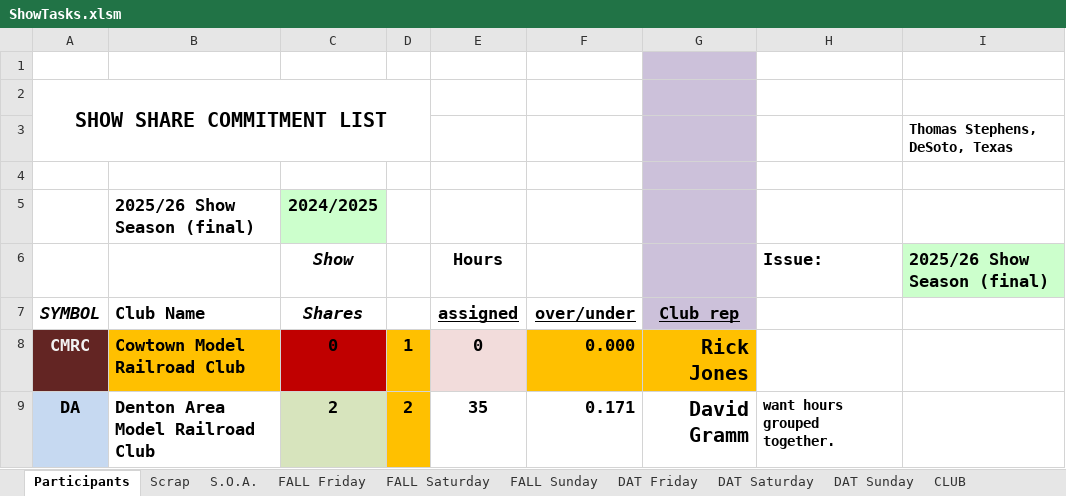
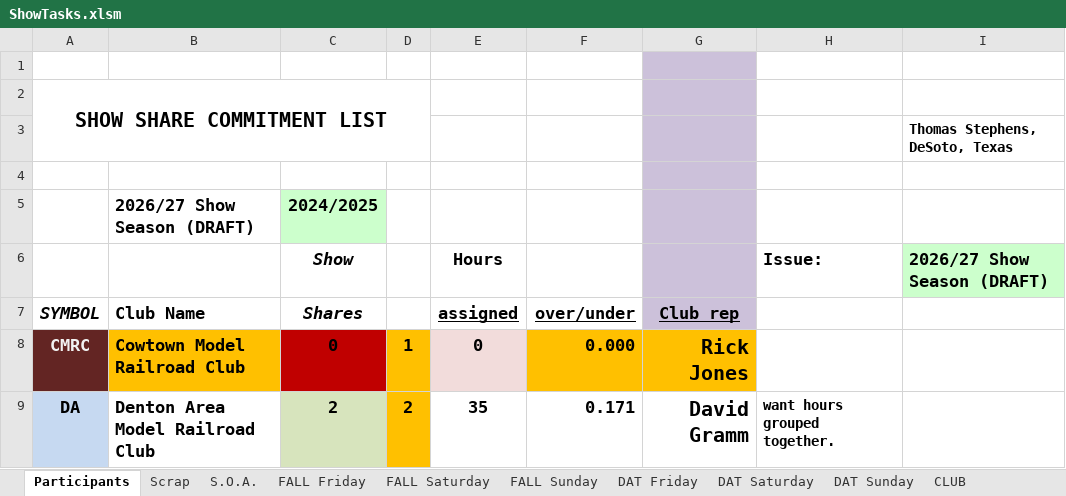
Before and after one commit to McLae/dfwtrainshows, an Excel workbook: ShowTasks.xlsm, sheet Participants, drawn as a sheet; only a part is shown; values as stored, in another font and other column widths than the file's, no borders; charts and pictures and table styles not drawn; the diff covers the shown part only; the diff names each change by its address in the sheet, - before the commit and + after, or states it on an @@ line.

Commit message:
draft 1
Adjusted share counts,
Balanced DFWO between shows
re-assigning hours not complete

```diff
--- a/ShowTasks.xlsm (sheet Participants)
+++ b/ShowTasks.xlsm (sheet Participants)
-B5 (Club Name): 2025/26 Show Season (final)
+B5 (Club Name): 2026/27 Show Season (DRAFT)
-I6: 2025/26 Show Season (final)
+I6: 2026/27 Show Season (DRAFT)
```
Also changed, not shown: 15 edited cells and cell formats elsewhere in this sheet, sheet DAT Saturday, sheet FALL Saturday, sheet FALL Sunday, sheet DAT Friday, sheet Scrap, sheet DAT Sunday, 4 more sheets, charts or pictures.
